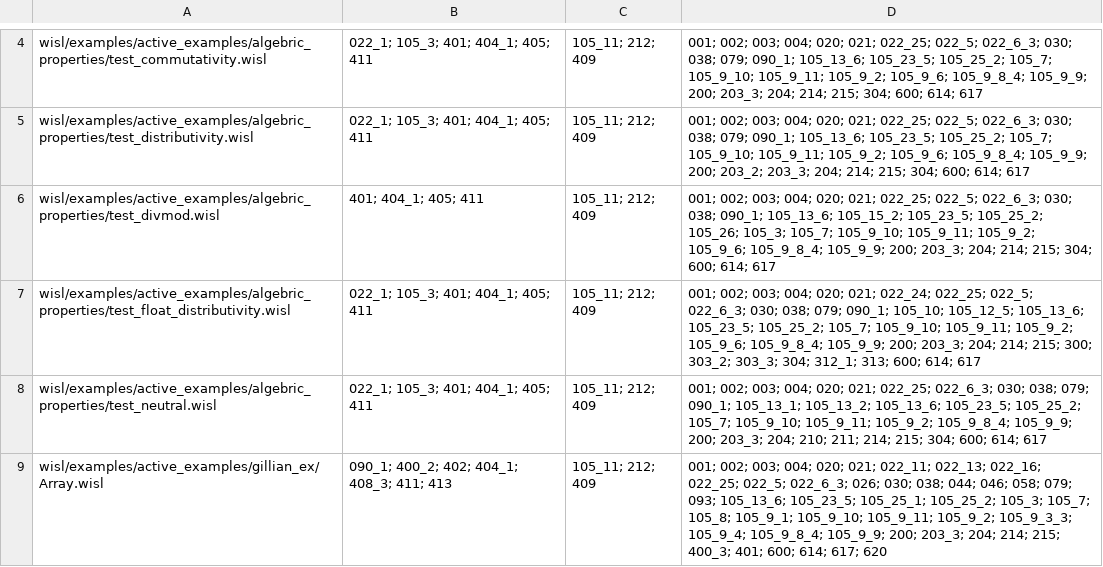
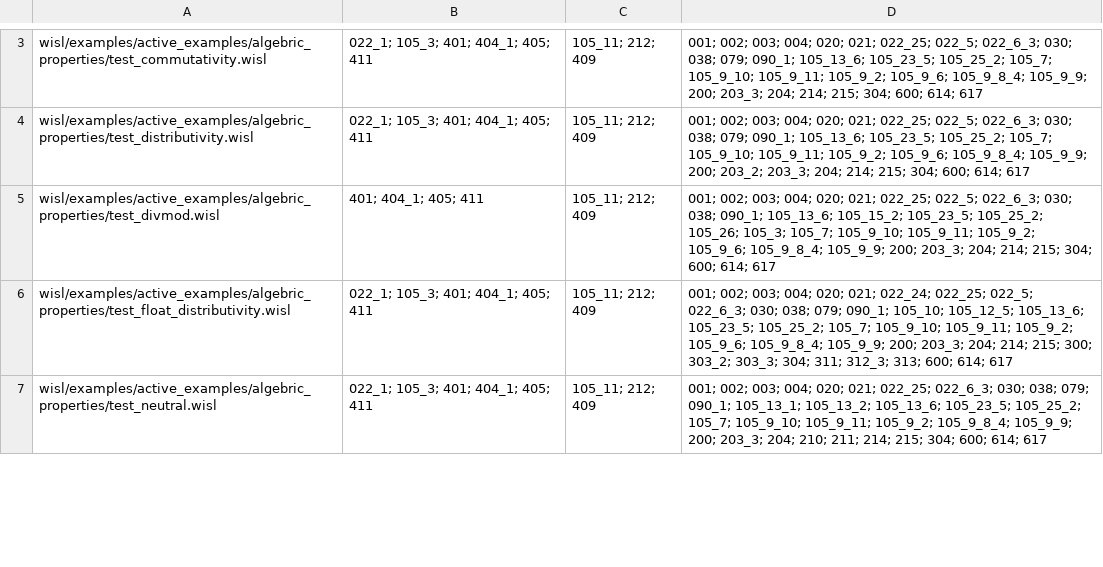
Before and after one commit to DaniCFraq/gillian_investigation, a CSV file: file_simplification_results.csv, drawn as a sheet; only a part is shown, gaps mark what is left out; the diff covers the shown part only.

Commit message:
updated examples for the new predicate syntax and new simplifications csv

```diff
--- a/file_simplification_results.csv
+++ b/file_simplification_results.csv
@@ -6,4 +5,3 @@ wisl/examples/active_examples/algebric_properties/test_distributivity.wisl,022_1
 wisl/examples/active_examples/algebric_properties/test_divmod.wisl,401; 404_1; 405; 411,105_11; 212; 409,001; 002; 003; 004; 020; 021; 022_25; 022_5; 022_6_3; 030; 038; 090_1; 105_13_6; 105_15_2; 105_23_5; 105_25_2; 105_26; 105_3; 105_7; 105_9_10; 105_9_11; 105_9_2; 105_9_6; 105_9_8_4; 105_9_9; 200; 203_3; 204; 214; 215; 304; 600; 614; 617
-wisl/examples/active_examples/algebric_properties/test_float_distributivity.wisl,022_1; 105_3; 401; 404_1; 405; 411,105_11; 212; 409,001; 002; 003; 004; 020; 021; 022_24; 022_25; 022_5; 022_6_3; 030; 038; 079; 090_1; 105_10; 105_12_5; 105_13_6; 105_23_5; 105_25_2; 105_7; 105_9_10; 105_9_11; 105_9_2; 105_9_6; 105_9_8_4; 105_9_9; 200; 203_3; 204; 214; 215; 300; 303_2; 303_3; 304; 312_1; 313; 600; 614; 617
+wisl/examples/active_examples/algebric_properties/test_float_distributivity.wisl,022_1; 105_3; 401; 404_1; 405; 411,105_11; 212; 409,001; 002; 003; 004; 020; 021; 022_24; 022_25; 022_5; 022_6_3; 030; 038; 079; 090_1; 105_10; 105_12_5; 105_13_6; 105_23_5; 105_25_2; 105_7; 105_9_10; 105_9_11; 105_9_2; 105_9_6; 105_9_8_4; 105_9_9; 200; 203_3; 204; 214; 215; 300; 303_2; 303_3; 304; 311; 312_3; 313; 600; 614; 617
 wisl/examples/active_examples/algebric_properties/test_neutral.wisl,022_1; 105_3; 401; 404_1; 405; 411,105_11; 212; 409,001; 002; 003; 004; 020; 021; 022_25; 022_6_3; 030; 038; 079; 090_1; 105_13_1; 105_13_2; 105_13_6; 105_23_5; 105_25_2; 105_7; 105_9_10; 105_9_11; 105_9_2; 105_9_8_4; 105_9_9; 200; 203_3; 204; 210; 211; 214; 215; 304; 600; 614; 617
-wisl/examples/active_examples/gillian_ex/Array.wisl,090_1; 400_2; 402; 404_1; 408_3; 411; 413,105_11; 212; 409,001; 002; 003; 004; 020; 021; 022_11; 022_13; 022_16; 022_25; 022_5; 022_6_3; 026; 030; 038; 044; 046; 058; 079; 093; 105_13_6; 105_23_5; 105_25_1; 105_25_2; 105_3; 105_7; 105_8; 105_9_1; 105_9_10; 105_9_11; 105_9_2; 105_9_3_3; 105_9_4; 105_9_8_4; 105_9_9; 200; 203_3; 204; 214; 215; 400_3; 401; 600; 614; 617; 620
```
Also changed, not shown: 3 added rows, 1 removed row and 9 edited cells elsewhere in this file, 16 other files.
